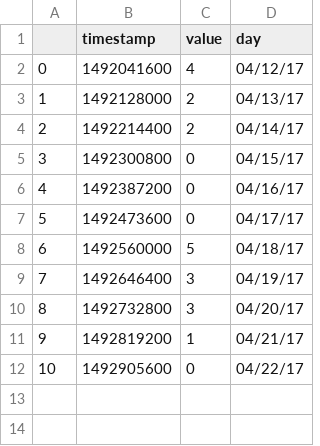
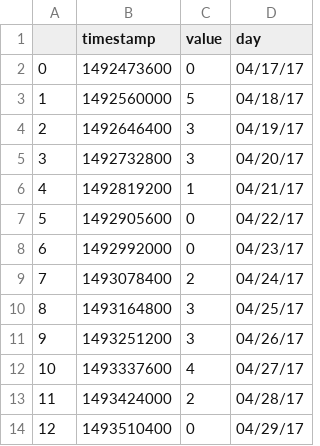
Before and after one commit to limitlessloop/vets.gov-status, a CSV file: _data/deployments_daily.csv, drawn as a sheet; removed rows and columns are numbered as before the commit, all else as after; the diff names each change by its address in the sheet, - before the commit and + after, or states it on an @@ line.

```diff
--- a/_data/deployments_daily.csv
+++ b/_data/deployments_daily.csv
-row 2: 0 | 1492041600 | 4 | 04/12/17
-row 3: 1 | 1492128000 | 2 | 04/13/17
-row 4: 2 | 1492214400 | 2 | 04/14/17
-row 5: 3 | 1492300800 | 0 | 04/15/17
-row 6: 4 | 1492387200 | 0 | 04/16/17
@@ column A renumbered between rows 2 and 7 @@
+row 8: 6 | 1492992000 | 0 | 04/23/17
+row 9: 7 | 1493078400 | 2 | 04/24/17
+row 10: 8 | 1493164800 | 3 | 04/25/17
+row 11: 9 | 1493251200 | 3 | 04/26/17
+row 12: 10 | 1493337600 | 4 | 04/27/17
+row 13: 11 | 1493424000 | 2 | 04/28/17
+row 14: 12 | 1493510400 | 0 | 04/29/17
```
Also changed, not shown: _data/error_rate.csv, _data/reachability.csv, 2 other files.
